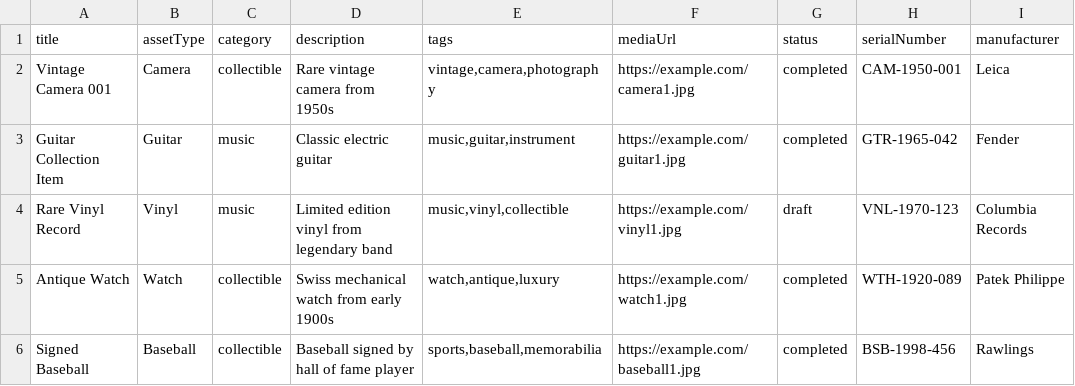
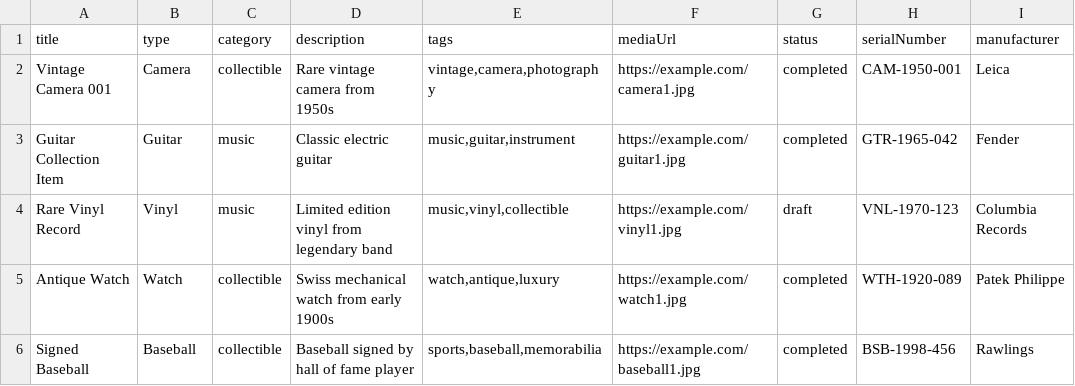
Before and after one commit to onionoriginals/sdk, a CSV file: apps/originals-explorer/sample-assets.csv, drawn as a sheet; only a part is shown; the diff names each change by its address in the sheet, - before the commit and + after, or states it on an @@ line.

Commit message:
refactor: Migrate from did-service to did-webvh-service and update asset schema
- Renamed did-service to did-webvh-service for clarity and consistency.
- Implemented createUserDIDWebVH function to handle DID:WebVH creation with wallet management.
- Updated routes to utilize the new DID:WebVH service for user authentication and asset management.
- Changed asset schema to make the title field optional, allowing for more flexible asset creation.
- Enhanced user authentication flow to automatically create a DID:WebVH if it doesn't exist.
- Added tests for the new DID:WebVH service and updated existing tests to reflect changes.

```diff
--- a/apps/originals-explorer/sample-assets.csv
+++ b/apps/originals-explorer/sample-assets.csv
-B1: assetType
+B1: type
```
Also changed, not shown: 8 other files.
